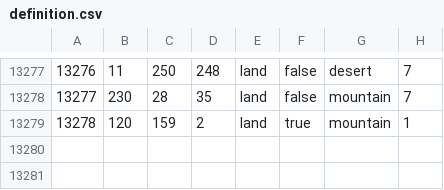
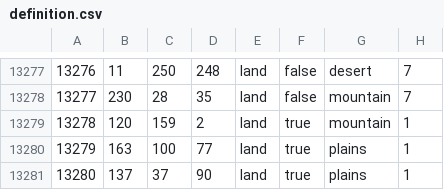
Before and after one commit to SilentEnforcer/tgwr-mod, a CSV file: map/definition.csv, drawn as a sheet; only a part is shown, gaps mark what is left out.

```diff
--- a/map/definition.csv
+++ b/map/definition.csv
@@ -13279 +13279,3 @@
 13278;120;159;2;land;true;mountain;1
+13279;163;100;77;land;true;plains;1
+13280;137;37;90;land;true;plains;1
```
Also changed, not shown: map/adjacencies.csv, 35 other files.
